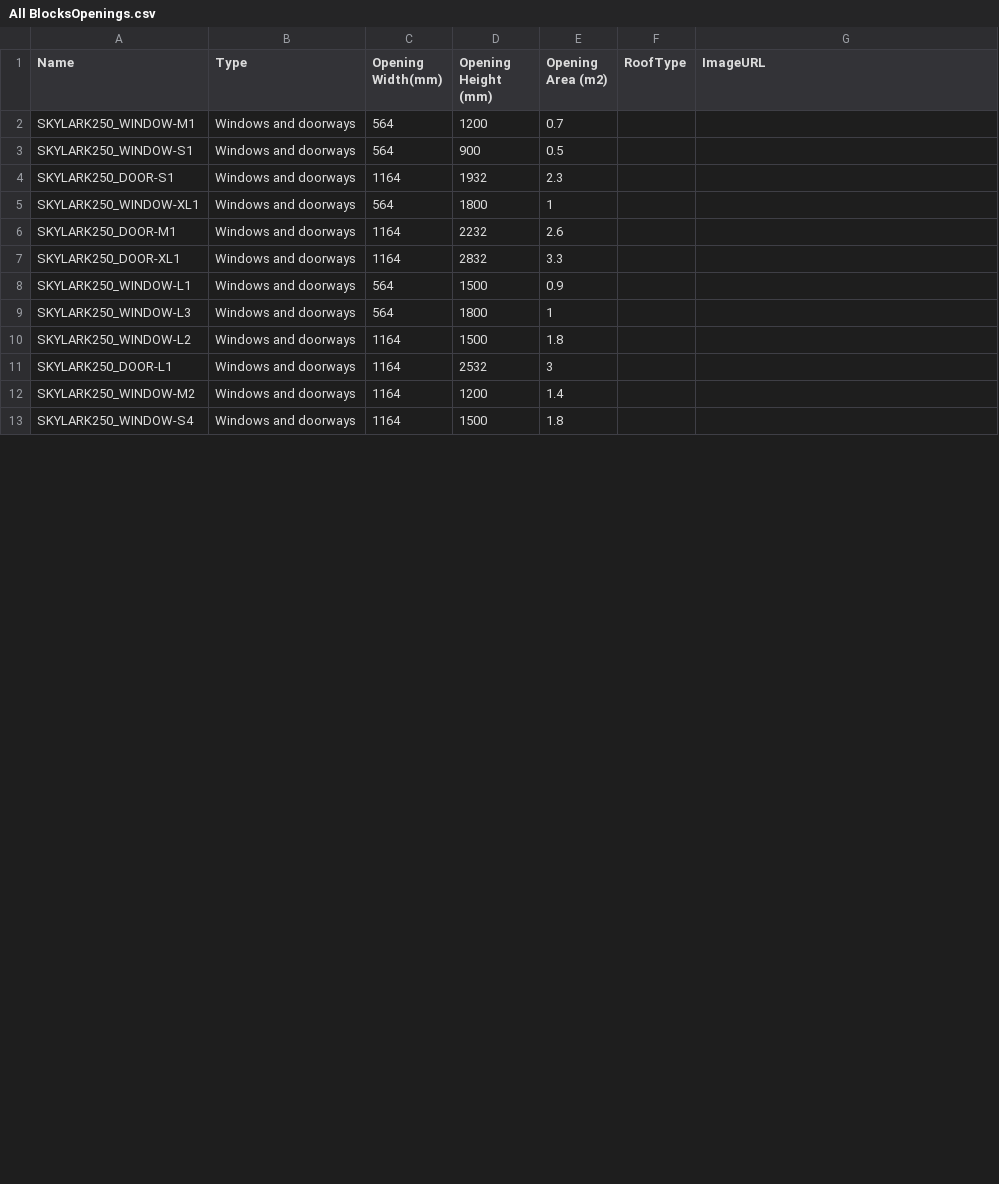
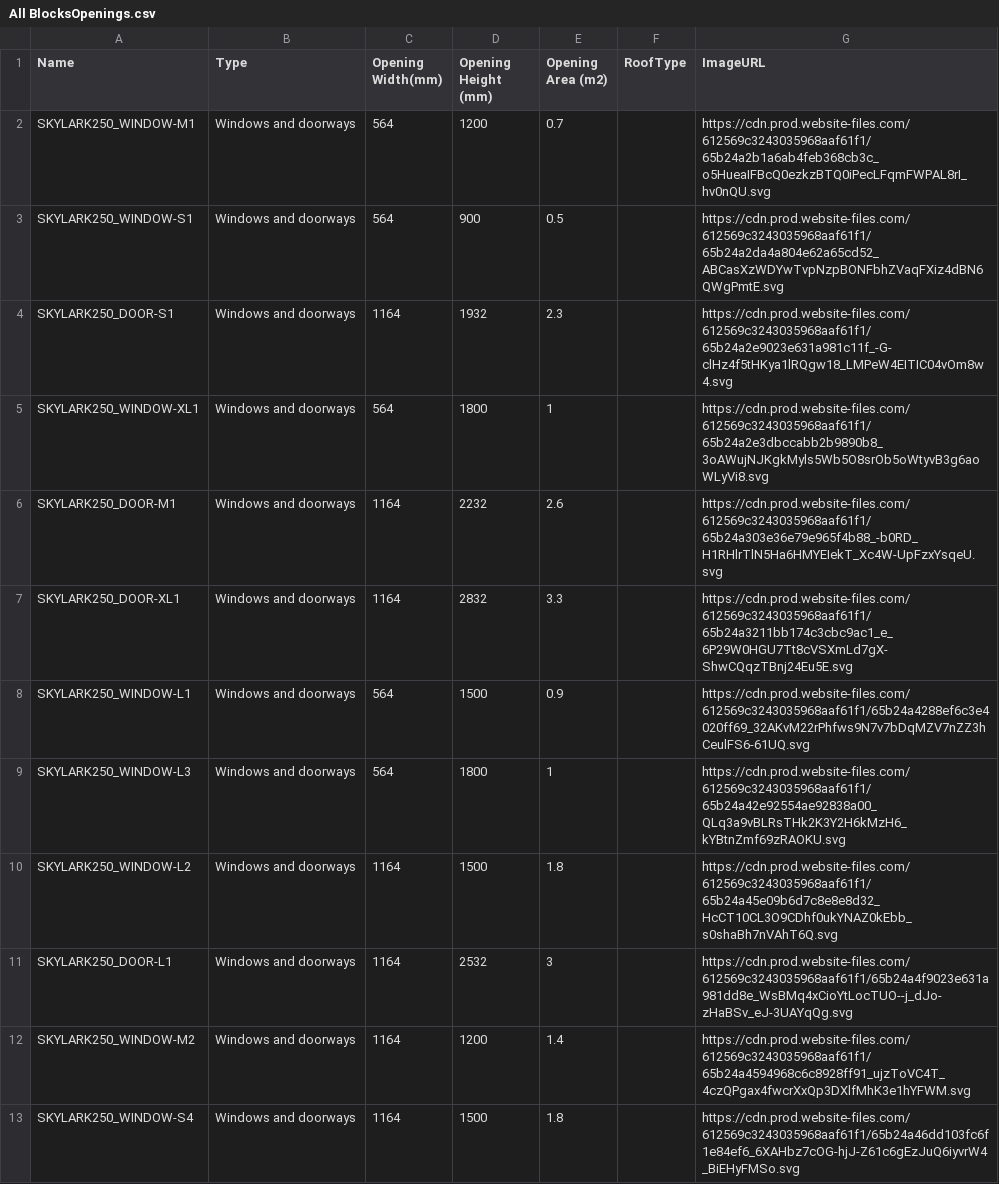
Before and after one commit to mcha4452/costingForm, a CSV file: All BlocksOpenings.csv, drawn as a sheet; only a part is shown; the diff covers the shown part only.

Commit message:
Update All BlocksOpenings.csv

```diff
--- a/All BlocksOpenings.csv
+++ b/All BlocksOpenings.csv
@@ -1,13 +1,13 @@
 Name,Type,Opening Width(mm),Opening Height (mm),Opening Area (m2),RoofType,ImageURL
-SKYLARK250_WINDOW-M1,Windows and doorways,564,1200,0.7,,
-SKYLARK250_WINDOW-S1,Windows and doorways,564,900,0.5,,
-SKYLARK250_DOOR-S1,Windows and doorways,1164,1932,2.3,,
-SKYLARK250_WINDOW-XL1,Windows and doorways,564,1800,1,,
-SKYLARK250_DOOR-M1,Windows and doorways,1164,2232,2.6,,
-SKYLARK250_DOOR-XL1,Windows and doorways,1164,2832,3.3,,
-SKYLARK250_WINDOW-L1,Windows and doorways,564,1500,0.9,,
-SKYLARK250_WINDOW-L3,Windows and doorways,564,1800,1,,
-SKYLARK250_WINDOW-L2,Windows and doorways,1164,1500,1.8,,
-SKYLARK250_DOOR-L1,Windows and doorways,1164,2532,3,,
-SKYLARK250_WINDOW-M2,Windows and doorways,1164,1200,1.4,,
-SKYLARK250_WINDOW-S4,Windows and doorways,1164,1500,1.8,,
+SKYLARK250_WINDOW-M1,Windows and doorways,564,1200,0.7,,https://cdn.prod.website-files.com/612569c3243035968aaf61f1/65b24a2b1a6ab4feb368cb3c_o5HueaIFBcQ0ezkzBTQ0iPecLFqmFWPAL8rI_hv0nQU.svg
+SKYLARK250_WINDOW-S1,Windows and doorways,564,900,0.5,,https://cdn.prod.website-files.com/612569c3243035968aaf61f1/65b24a2da4a804e62a65cd52_ABCasXzWDYwTvpNzpBONFbhZVaqFXiz4dBN6QWgPmtE.svg
+SKYLARK250_DOOR-S1,Windows and doorways,1164,1932,2.3,,https://cdn.prod.website-files.com/612569c3243035968aaf61f1/65b24a2e9023e631a981c11f_-G-clHz4f5tHKya1lRQgw18_LMPeW4EITIC04vOm8w4.svg
+SKYLARK250_WINDOW-XL1,Windows and doorways,564,1800,1,,https://cdn.prod.website-files.com/612569c3243035968aaf61f1/65b24a2e3dbccabb2b9890b8_3oAWujNJKgkMyls5Wb5O8srOb5oWtyvB3g6aoWLyVi8.svg
+SKYLARK250_DOOR-M1,Windows and doorways,1164,2232,2.6,,https://cdn.prod.website-files.com/612569c3243035968aaf61f1/65b24a303e36e79e965f4b88_-b0RD_H1RHlrTlN5Ha6HMYEIekT_Xc4W-UpFzxYsqeU.svg
+SKYLARK250_DOOR-XL1,Windows and doorways,1164,2832,3.3,,https://cdn.prod.website-files.com/612569c3243035968aaf61f1/65b24a3211bb174c3cbc9ac1_e_6P29W0HGU7Tt8cVSXmLd7gX-ShwCQqzTBnj24Eu5E.svg
+SKYLARK250_WINDOW-L1,Windows and doorways,564,1500,0.9,,https://cdn.prod.website-files.com/612569c3243035968aaf61f1/65b24a4288ef6c3e4020ff69_32AKvM22rPhfws9N7v7bDqMZV7nZZ3hCeulFS6-61UQ.svg
+SKYLARK250_WINDOW-L3,Windows and doorways,564,1800,1,,https://cdn.prod.website-files.com/612569c3243035968aaf61f1/65b24a42e92554ae92838a00_QLq3a9vBLRsTHk2K3Y2H6kMzH6_kYBtnZmf69zRAOKU.svg
+SKYLARK250_WINDOW-L2,Windows and doorways,1164,1500,1.8,,https://cdn.prod.website-files.com/612569c3243035968aaf61f1/65b24a45e09b6d7c8e8e8d32_HcCT10CL3O9CDhf0ukYNAZ0kEbb_s0shaBh7nVAhT6Q.svg
+SKYLARK250_DOOR-L1,Windows and doorways,1164,2532,3,,https://cdn.prod.website-files.com/612569c3243035968aaf61f1/65b24a4f9023e631a981dd8e_WsBMq4xCioYtLocTUO--j_dJo-zHaBSv_eJ-3UAYqQg.svg
+SKYLARK250_WINDOW-M2,Windows and doorways,1164,1200,1.4,,https://cdn.prod.website-files.com/612569c3243035968aaf61f1/65b24a4594968c6c8928ff91_ujzToVC4T_4czQPgax4fwcrXxQp3DXlfMhK3e1hYFWM.svg
+SKYLARK250_WINDOW-S4,Windows and doorways,1164,1500,1.8,,https://cdn.prod.website-files.com/612569c3243035968aaf61f1/65b24a46dd103fc6f1e84ef6_6XAHbz7cOG-hjJ-Z61c6gEzJuQ6iyvrW4_BiEHyFMSo.svg
```
Also changed, not shown: 21 edited cells elsewhere in this file.
